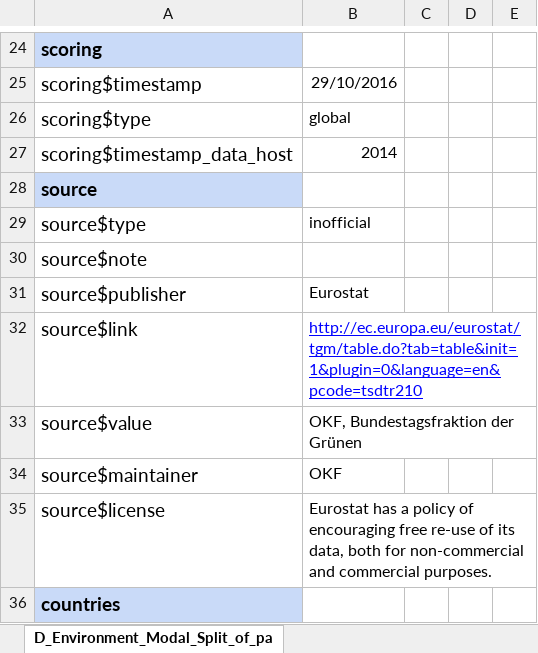
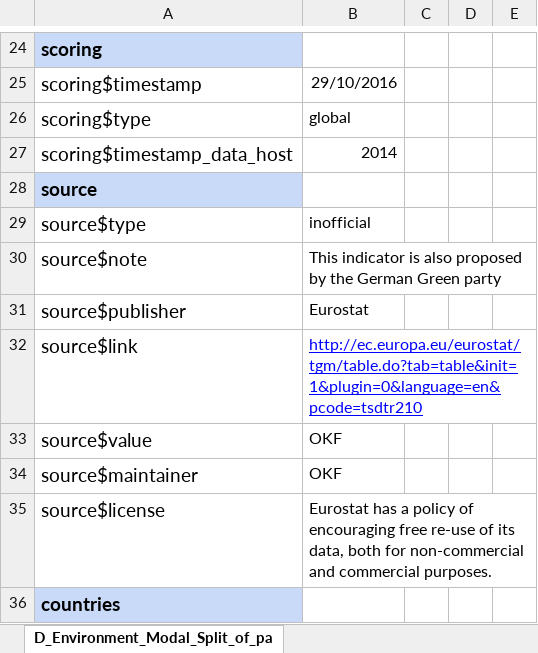
Before and after one commit to okfde/2030-watch.de, an Excel workbook: datastatic/datasets/online/SDG11_Modalsplit_passenger_transport_Trains_EUROSTAT_2014.xlsx, sheet D_Environment_Modal_Split_of_pa, drawn as a sheet; only a part is shown, gaps mark what is left out; values as stored, in another font and other column widths than the file's, no borders; charts and pictures not drawn; the diff names each change by its address in the sheet, - before the commit and + after, or states it on an @@ line.

Commit message:
Update modal split indicator so that Green Party removed as a source

```diff
--- a/datastatic/datasets/online/SDG11_Modalsplit_passenger_transport_Trains_EUROSTAT_2014.xlsx (sheet D_Environment_Modal_Split_of_pa)
+++ b/datastatic/datasets/online/SDG11_Modalsplit_passenger_transport_Trains_EUROSTAT_2014.xlsx (sheet D_Environment_Modal_Split_of_pa)
-B30: (empty)
+B30: This indicator is also proposed by the German Green party
-B33: OKF, Bundestagsfraktion der Grünen
+B33: OKF
```
Also changed, not shown: 3 other files.
